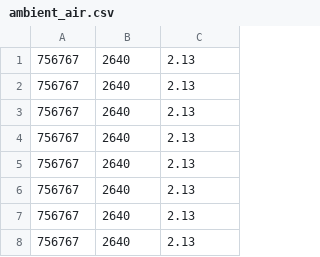
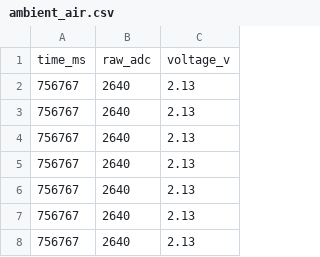
Before and after one commit to moniquemachioudi-alt/Moss-1.0-, a CSV file: analysis/data/raw/ambient_air.csv, drawn as a sheet; only a part is shown; the shorter side is filled out with more unchanged rows.

```diff
--- a/analysis/data/raw/ambient_air.csv
+++ b/analysis/data/raw/ambient_air.csv
@@ -1 +1,2 @@
+time_ms,raw_adc,voltage_v
 756767,2640,2.13
```
Also changed, not shown: analysis/data/raw/in_water.csv, 10 other files.
